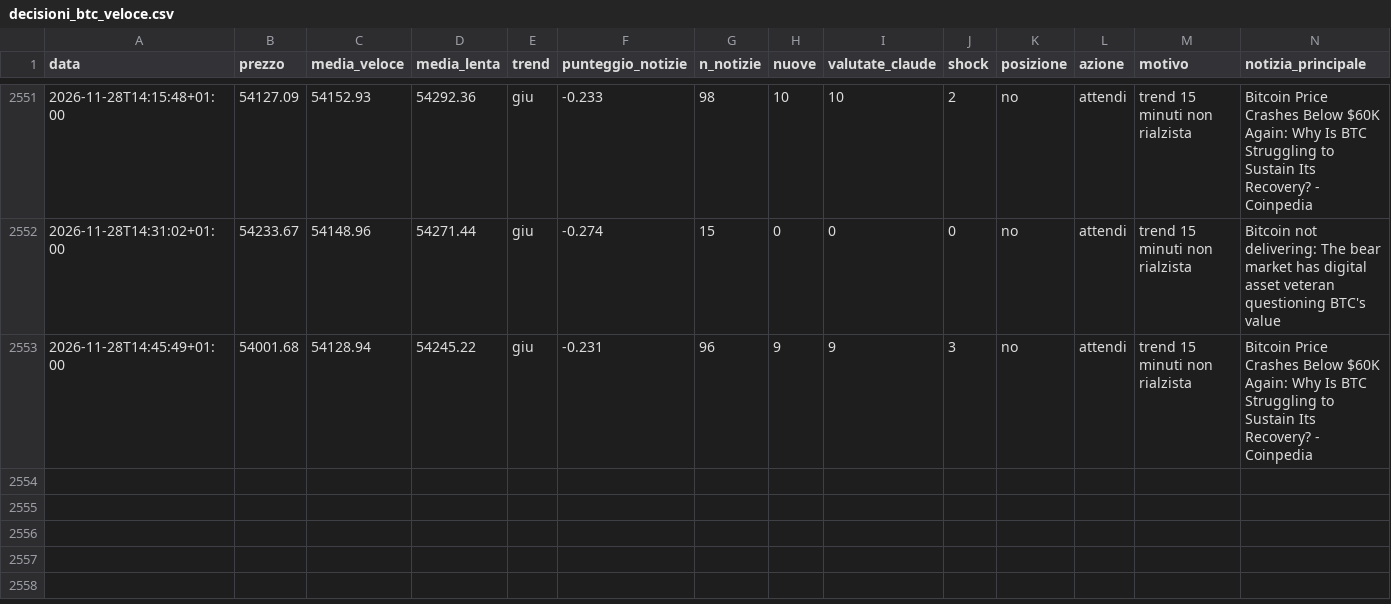
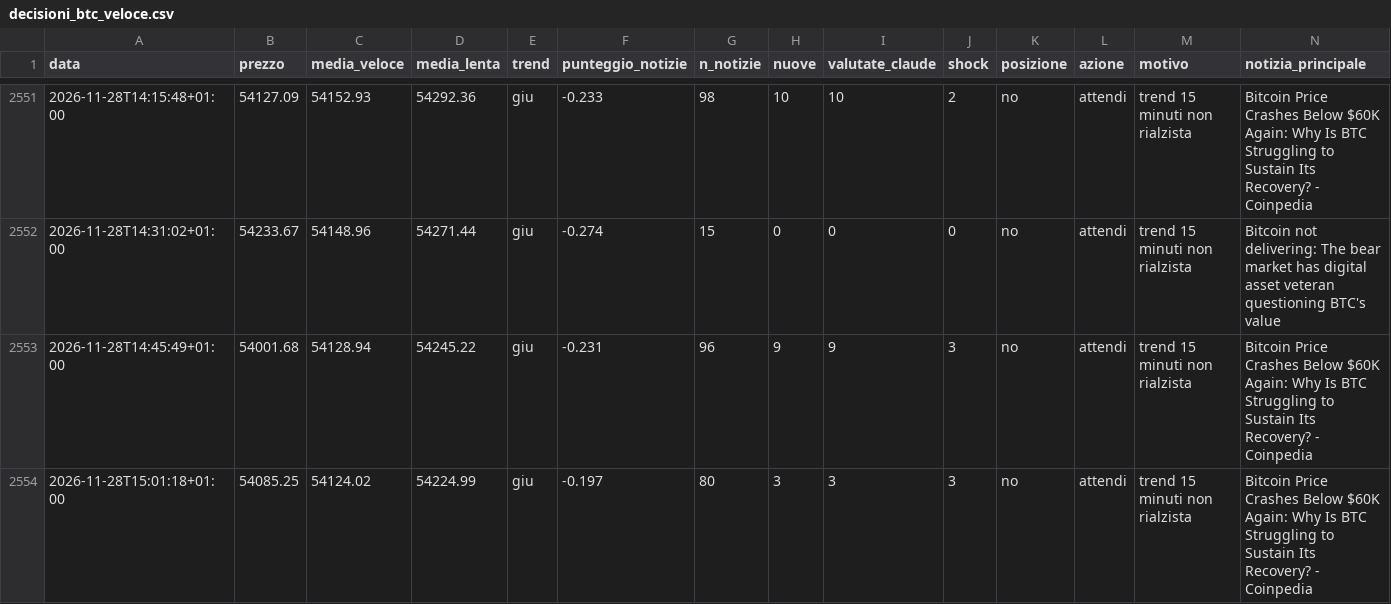
Before and after one commit to Van3d-max/sol-sentinel-, a CSV file: decisioni_btc_veloce.csv, drawn as a sheet; only a part is shown, gaps mark what is left out; rows hold the shown columns only; the diff names each change by its address in the sheet, - before the commit and + after, or states it on an @@ line.

```diff
--- a/decisioni_btc_veloce.csv
+++ b/decisioni_btc_veloce.csv
+row 2554: 2026-11-28T15:01:18+01:00 | 54085.25 | 54124.02 | 54224.99 | giu | -0.197 | 80 | 3 | 3 | 3 | no | attendi | trend 15 minuti non rialzista | Bitcoin Price Crashes Below $60K Again: Why Is BTC Struggling to Sustain Its Recovery? - Coinpedia
```
Also changed, not shown: decisioni_eth_veloce.csv, decisioni_shib_veloce.csv, 10 other files.
